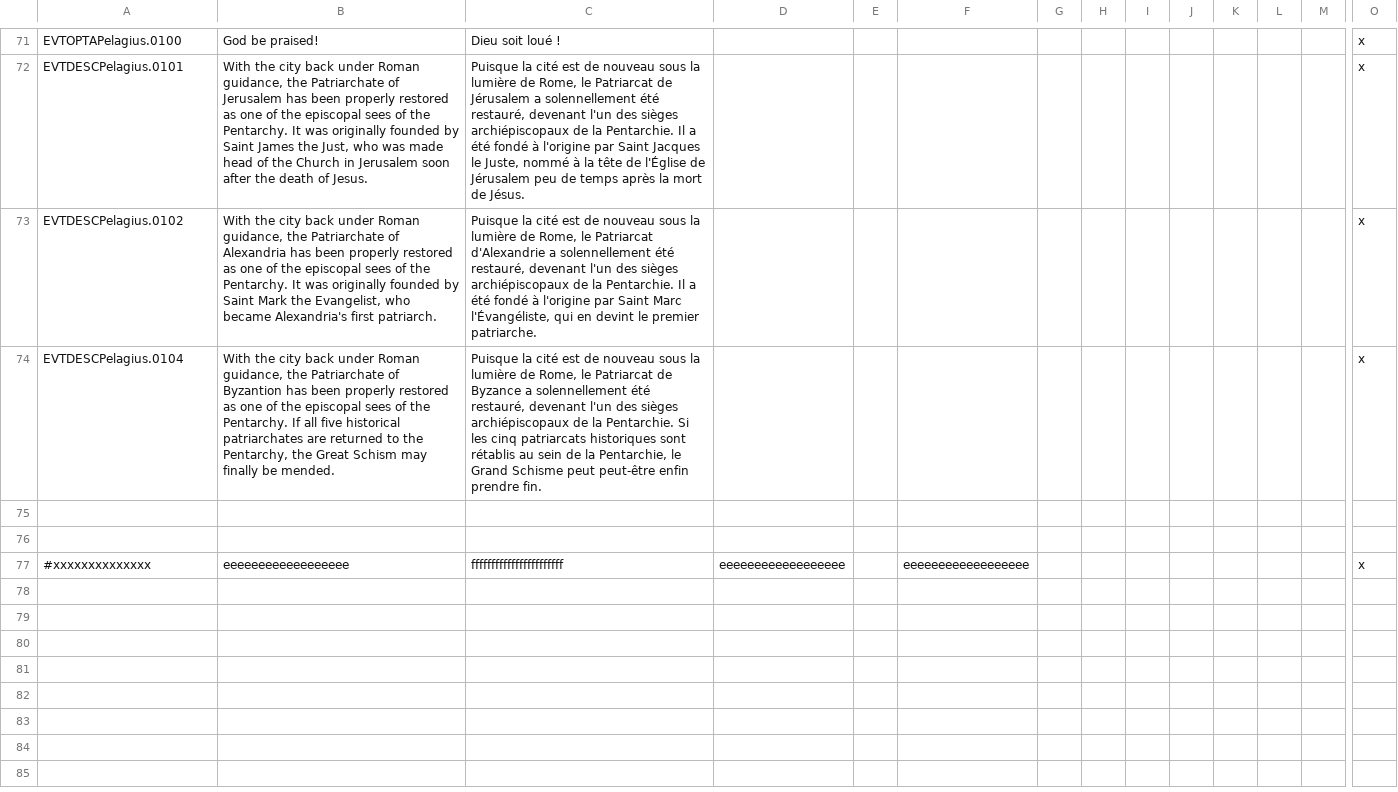
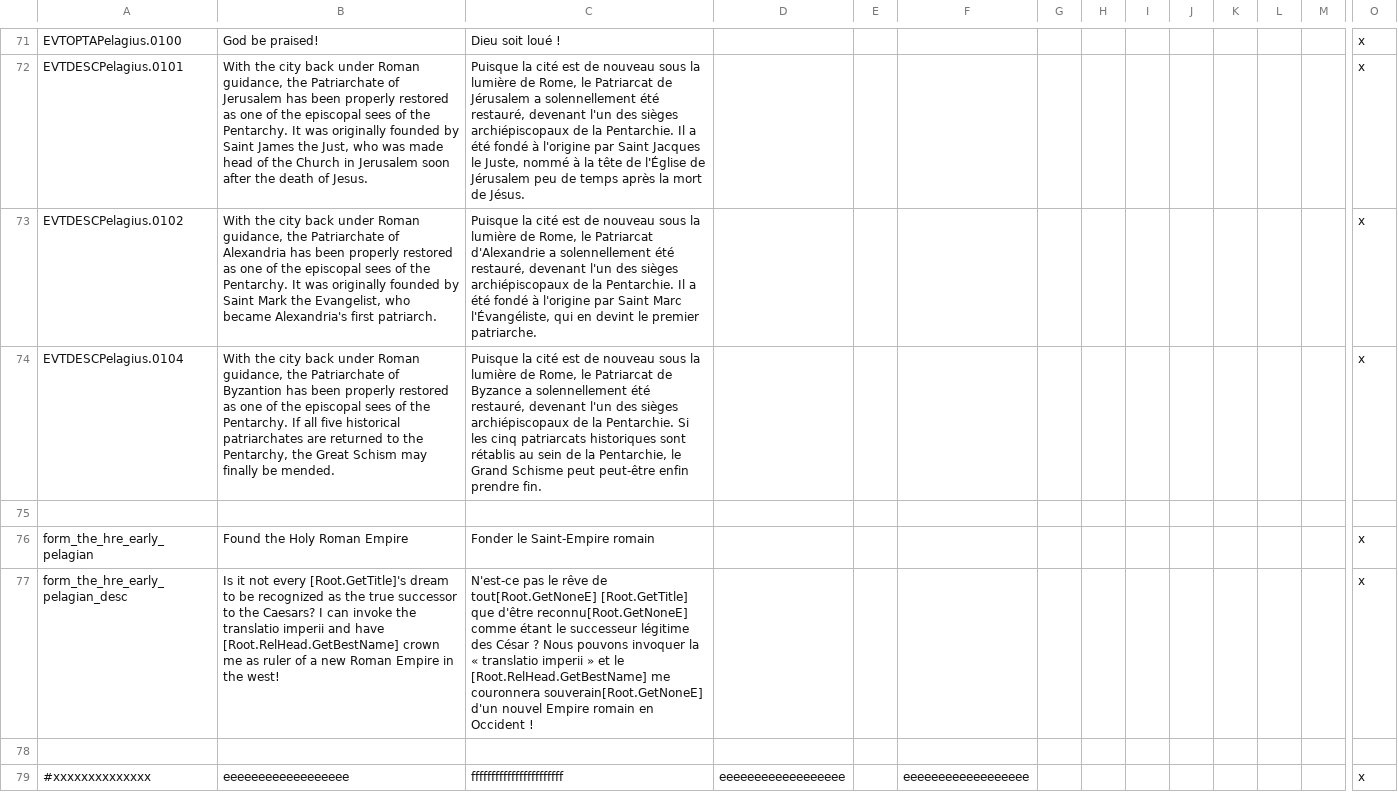
Before and after one commit to Hoalener/Pelagius, a CSV file: Pelagius/localisation/Pelagius_localisation.csv, drawn as a sheet; only a part is shown, gaps mark what is left out; rows hold the shown columns only; the diff names each change by its address in the sheet, - before the commit and + after, or states it on an @@ line.

```diff
--- a/Pelagius/localisation/Pelagius_localisation.csv
+++ b/Pelagius/localisation/Pelagius_localisation.csv
+row 76: form_the_hre_early_pelagian | Found the Holy Roman Empire | Fonder le Saint-Empire romain |  |  |  |  |  |  |  |  |  |  | x
+row 77: form_the_hre_early_pelagian_desc | Is it not every [Root.GetTitle]'s dream to be recognized as the true successor to the Caesars? I can invoke the translatio imperii and have [Root.RelHead.GetBestName] crown me as ruler of a new Roman Empire in the west! | N'est-ce pas le rêve de tout[Root.GetNoneE] [Root.GetTitle] que d'être reconnu[Root.GetNoneE] comme étant le successeur légitime des César ? Nous pouvons invoquer la « translatio imperii » et le [Root.RelHead.GetBestName] me couronnera souverain[Root.GetNoneE] d'un nouvel Empire romain en Occident ! |  |  |  |  |  |  |  |  |  |  | x
```
Also changed, not shown: 10 other files.
